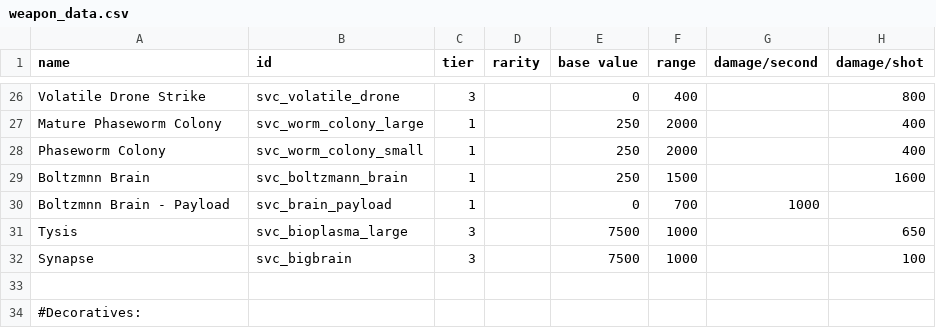
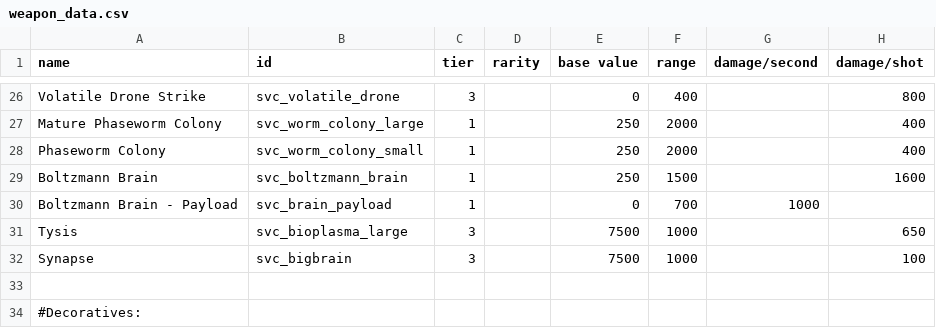
Before and after one commit to DesperatePeter/starsector-symbiotic-void-creatures, a CSV file: data/weapons/weapon_data.csv, drawn as a sheet; only a part is shown, gaps mark what is left out; the diff names each change by its address in the sheet, - before the commit and + after, or states it on an @@ line.

Commit message:
fix: typo

```diff
--- a/data/weapons/weapon_data.csv
+++ b/data/weapons/weapon_data.csv
-A29 (name): Boltzmnn Brain
+A29 (name): Boltzmann Brain
-A30 (name): Boltzmnn Brain - Payload
+A30 (name): Boltzmann Brain - Payload
```
